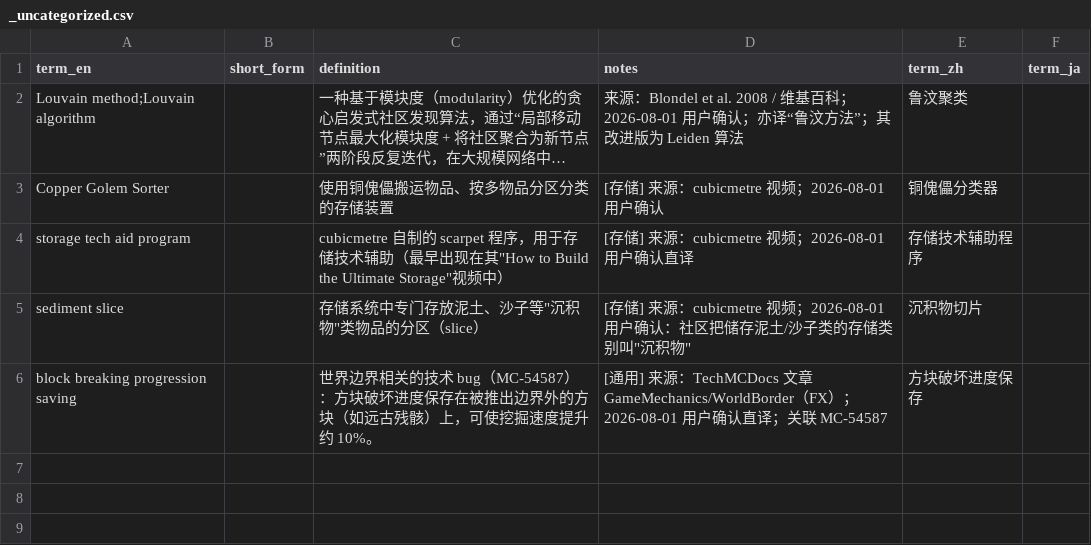
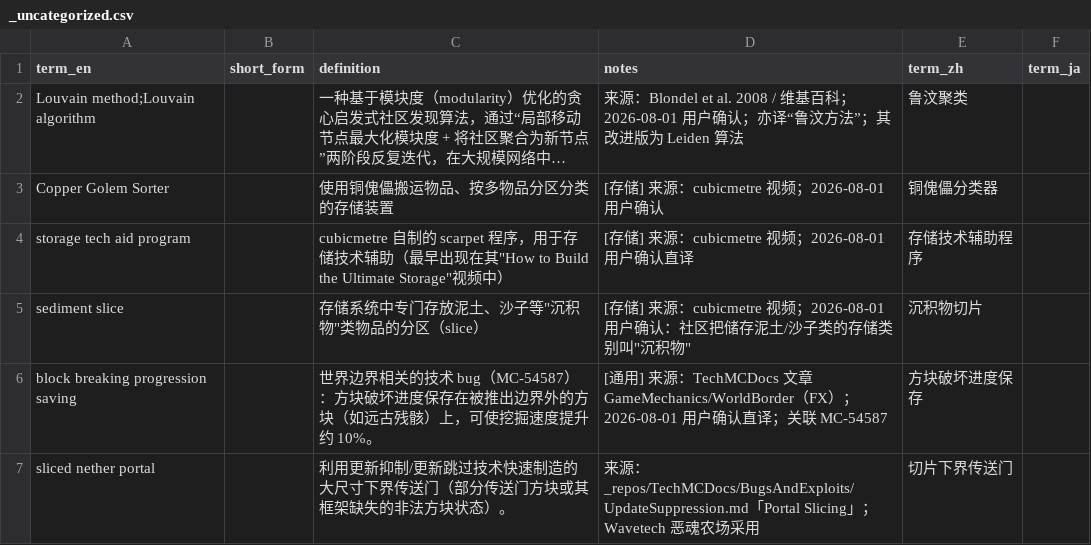
Before and after one commit to Youmiel/TechMCTranslationWorkflow, a CSV file: knowledge/01_terminology/_uncategorized.csv, drawn as a sheet; long unchanged cells end in …; the diff names each change by its address in the sheet, - before the commit and + after, or states it on an @@ line.

```diff
--- a/knowledge/01_terminology/_uncategorized.csv
+++ b/knowledge/01_terminology/_uncategorized.csv
+row 7: sliced nether portal |  | 利用更新抑制/更新跳过技术快速制造的大尺寸下界传送门（部分传送门方块或其框架缺失的非法方块状态）。 | 来源：_repos/TechMCDocs/BugsAndExploits/UpdateSuppression.md「Portal Slicing」；Wavetech 恶魂农场采用 | 切片下界传送门
```
Also changed, not shown: knowledge/01_terminology/proper_nouns.csv, 5 other files.
